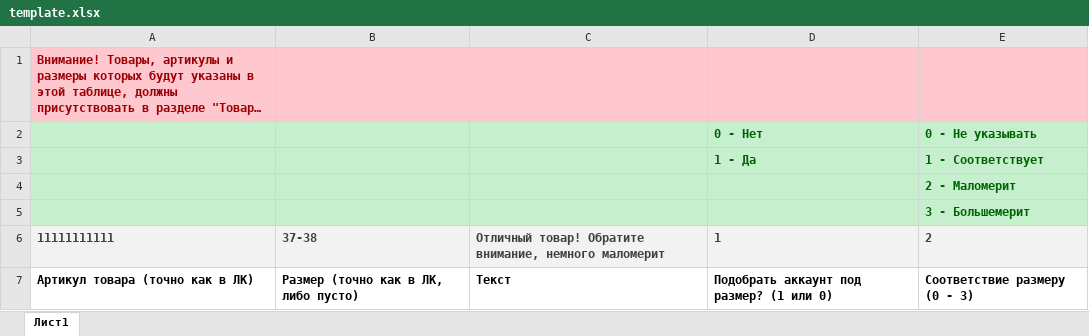
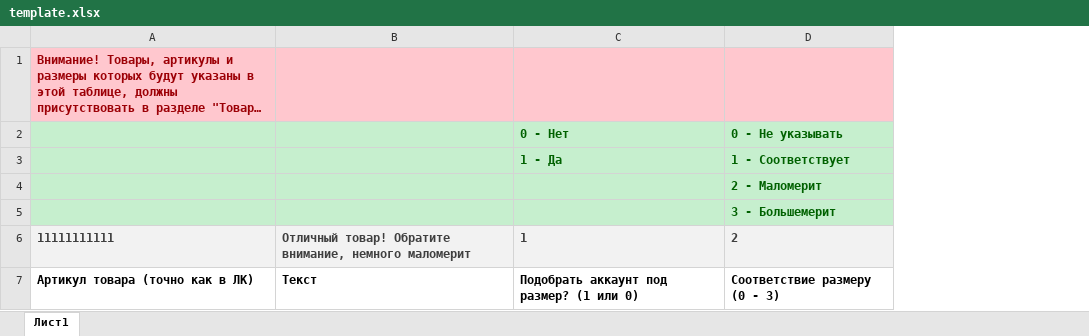
Before and after one commit to noflawarkosh/crm-backend-ozon, an Excel workbook: src/frontend/static/assets/template.xlsx, sheet Лист1, drawn as a sheet; long unchanged cells end in …; values as stored, in another font and other column widths than the file's, no borders; the diff names each change by its address in the sheet, - before the commit and + after, or states it on an @@ line.

```diff
--- a/src/frontend/static/assets/template.xlsx (sheet Лист1)
+++ b/src/frontend/static/assets/template.xlsx (sheet Лист1)
-column B, rows 6-7: 37-38 | Размер (точно как в ЛК, либо пусто)
```
Also changed, not shown: 4 other files.
